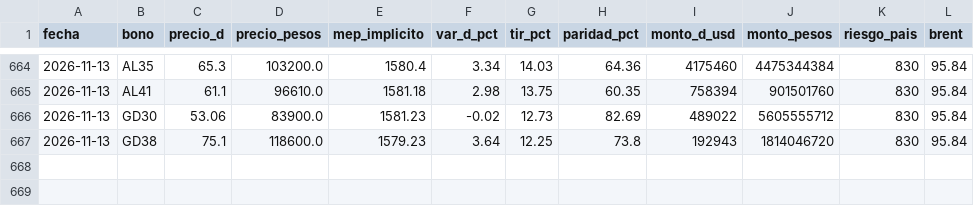
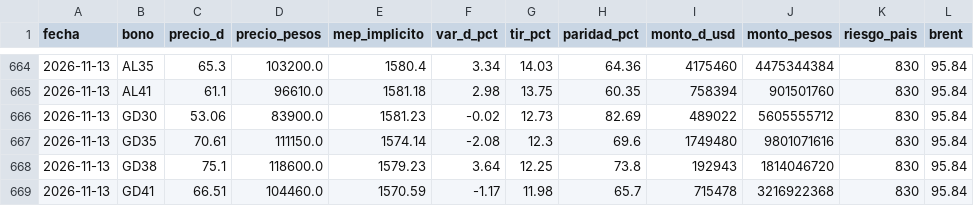
Before and after one commit to Dcostanzo30/ppi-lector, a CSV file: estudios/bonos/seguimiento.csv, drawn as a sheet; only a part is shown, gaps mark what is left out.

Commit message:
Seguimiento bonos 2026-11-14

```diff
--- a/estudios/bonos/seguimiento.csv
+++ b/estudios/bonos/seguimiento.csv
@@ -666,2 +666,4 @@ fecha,bono,precio_d,precio_pesos,mep_implicito,var_d_pct,tir_pct,paridad_pct,mon
 2026-11-13,GD30,53.06,83900.0,1581.23,-0.02,12.73,82.69,489022,5605555712,830,95.84
+2026-11-13,GD35,70.61,111150.0,1574.14,-2.08,12.3,69.6,1749480,9801071616,830,95.84
 2026-11-13,GD38,75.1,118600.0,1579.23,3.64,12.25,73.8,192943,1814046720,830,95.84
+2026-11-13,GD41,66.51,104460.0,1570.59,-1.17,11.98,65.7,715478,3216922368,830,95.84
```
Also changed, not shown: 1 other file.
